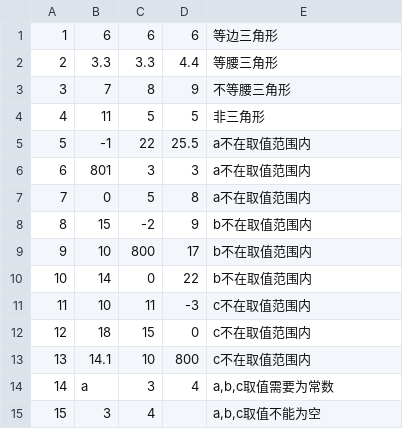
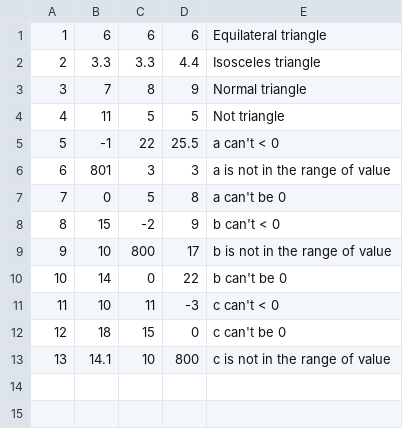
Before and after one commit to Ultrasty/SoftwareTesting, a CSV file: triangle_equivalenceclass.csv, drawn as a sheet.

```diff
--- a/triangle_equivalenceclass.csv
+++ b/triangle_equivalenceclass.csv
@@ -1,15 +1,13 @@
-1,6,6,6,等边三角形
-2,3.3,3.3,4.4,等腰三角形
-3,7,8,9,不等腰三角形
-4,11,5,5,非三角形
-5,-1,22,25.5,a不在取值范围内
-6,801,3,3,a不在取值范围内
-7,0,5,8,a不在取值范围内
-8,15,-2,9,b不在取值范围内
-9,10,800,17,b不在取值范围内
-10,14,0,22,b不在取值范围内
-11,10,11,-3,c不在取值范围内
-12,18,15,0,c不在取值范围内
-13,14.1,10,800,c不在取值范围内
-14,a,3,4,"a,b,c取值需要为常数"
-15,3,4,,"a,b,c取值不能为空"
+1,6,6,6,Equilateral triangle
+2,3.3,3.3,4.4,Isosceles triangle
+3,7,8,9,Normal triangle
+4,11,5,5,Not triangle
+5,-1,22,25.5,a can't < 0
+6,801,3,3,a is not in the range of value
+7,0,5,8,a can't be 0
+8,15,-2,9,b can't < 0
+9,10,800,17,b is not in the range of value
+10,14,0,22,b can't be 0
+11,10,11,-3,c can't < 0
+12,18,15,0,c can't be 0
+13,14.1,10,800,c is not in the range of value
```
Also changed, not shown: 1 other file.
